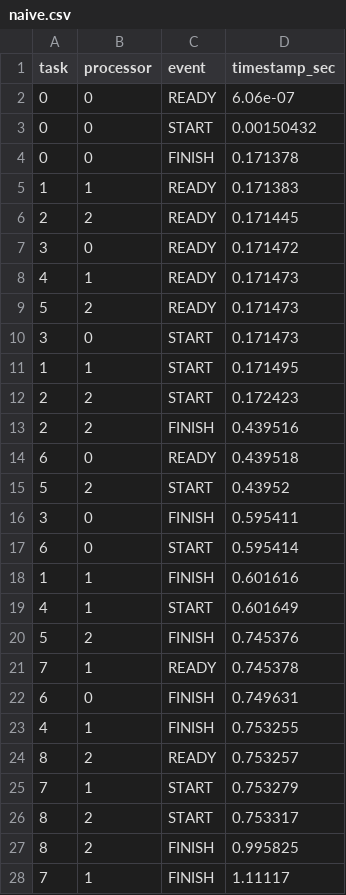
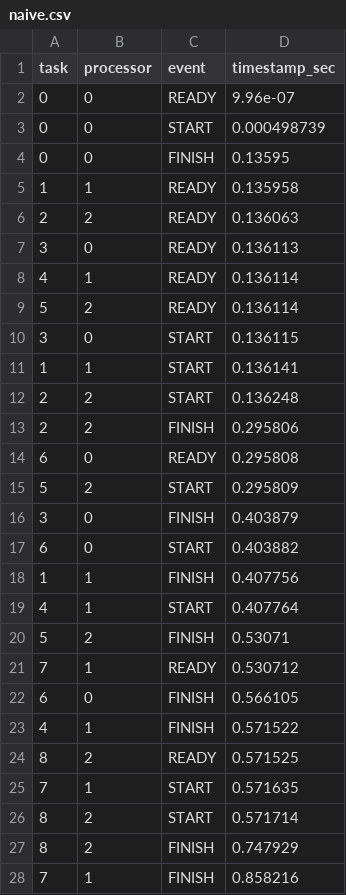
Before and after one commit to Cheetos-gif/heft-sim, a CSV file: out/naive.csv, drawn as a sheet; only a part is shown; the diff covers the shown part only.

```diff
--- a/out/naive.csv
+++ b/out/naive.csv
@@ -1,28 +1,28 @@
 task,processor,event,timestamp_sec
-0,0,READY,6.06e-07
-0,0,START,0.00150432
-0,0,FINISH,0.171378
-1,1,READY,0.171383
-2,2,READY,0.171445
-3,0,READY,0.171472
-4,1,READY,0.171473
-5,2,READY,0.171473
-3,0,START,0.171473
-1,1,START,0.171495
-2,2,START,0.172423
-2,2,FINISH,0.439516
-6,0,READY,0.439518
-5,2,START,0.43952
-3,0,FINISH,0.595411
-6,0,START,0.595414
-1,1,FINISH,0.601616
-4,1,START,0.601649
-5,2,FINISH,0.745376
-7,1,READY,0.745378
-6,0,FINISH,0.749631
-4,1,FINISH,0.753255
-8,2,READY,0.753257
-7,1,START,0.753279
-8,2,START,0.753317
-8,2,FINISH,0.995825
-7,1,FINISH,1.11117
+0,0,READY,9.96e-07
+0,0,START,0.000498739
+0,0,FINISH,0.13595
+1,1,READY,0.135958
+2,2,READY,0.136063
+3,0,READY,0.136113
+4,1,READY,0.136114
+5,2,READY,0.136114
+3,0,START,0.136115
+1,1,START,0.136141
+2,2,START,0.136248
+2,2,FINISH,0.295806
+6,0,READY,0.295808
+5,2,START,0.295809
+3,0,FINISH,0.403879
+6,0,START,0.403882
+1,1,FINISH,0.407756
+4,1,START,0.407764
+5,2,FINISH,0.53071
+7,1,READY,0.530712
+6,0,FINISH,0.566105
+4,1,FINISH,0.571522
+8,2,READY,0.571525
+7,1,START,0.571635
+8,2,START,0.571714
+8,2,FINISH,0.747929
+7,1,FINISH,0.858216
```
Also changed, not shown: 3 edited cells elsewhere in this file, out/HEFT.csv, out/cheft_calibrated.csv, 14 other files.
